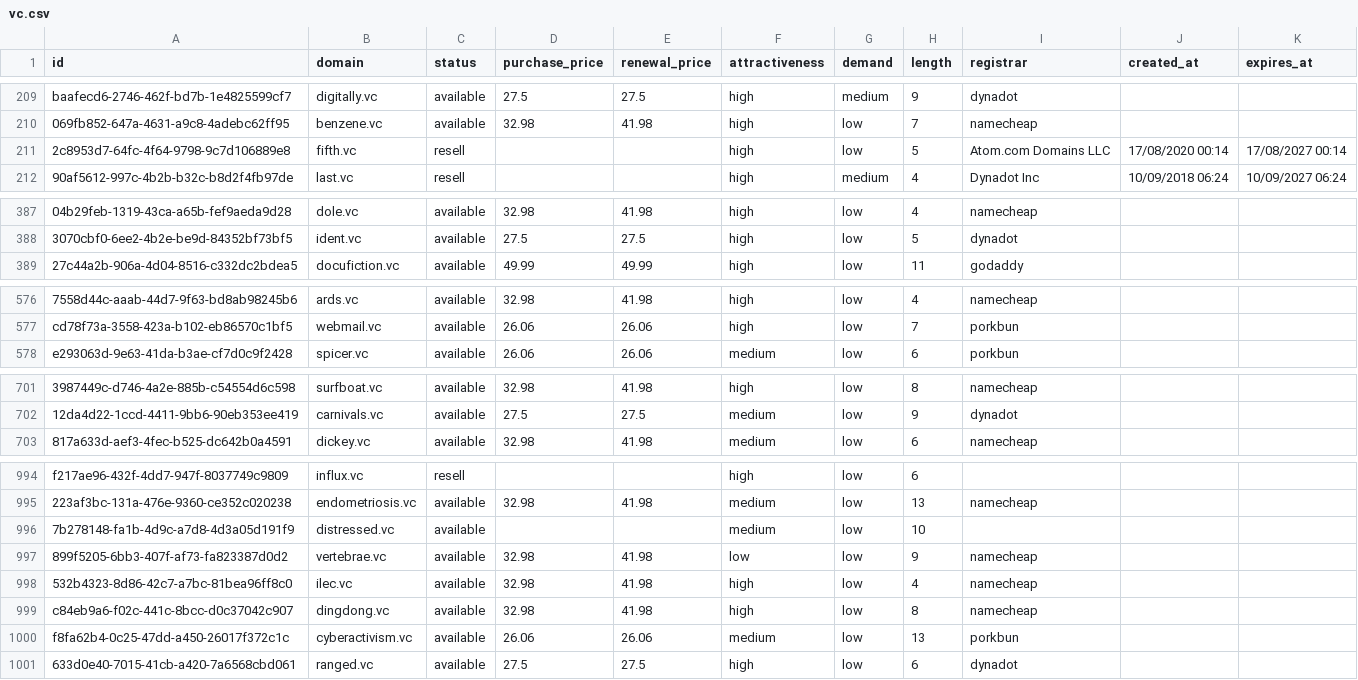
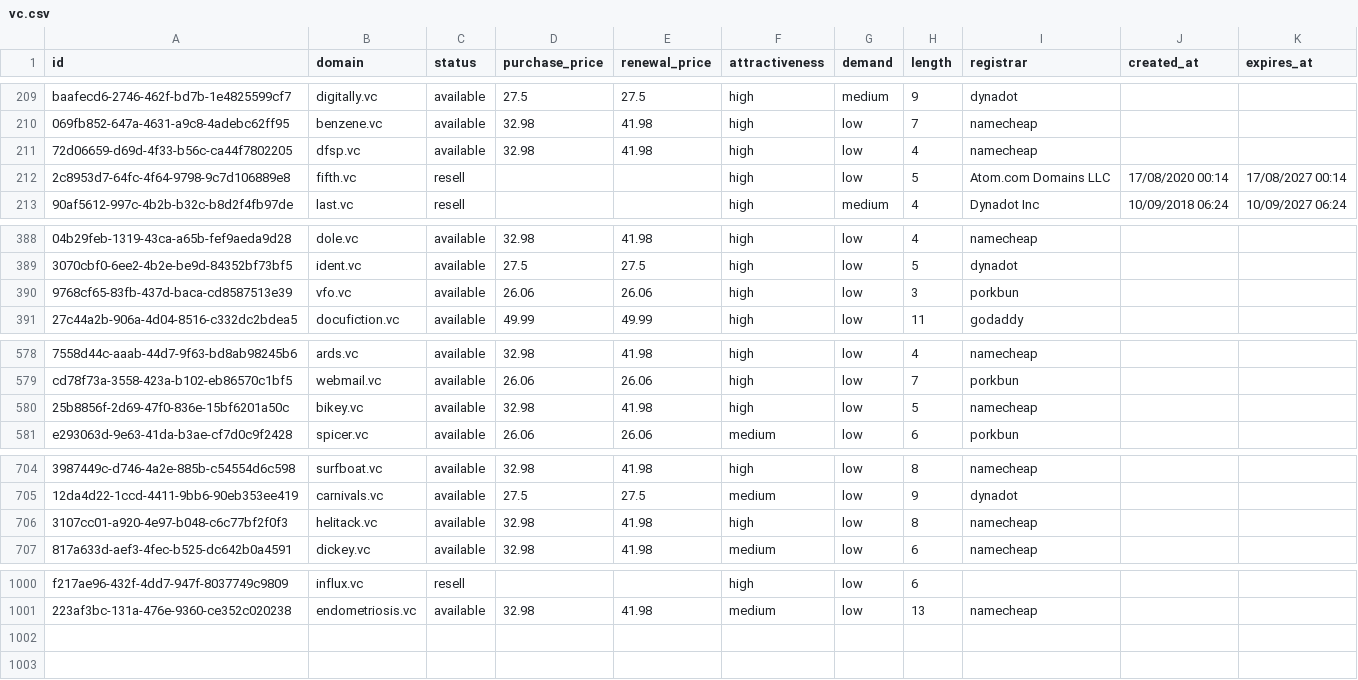
Before and after one commit to UniqueDomains/vc-oneword-domains, a CSV file: vc.csv, drawn as a sheet; only a part is shown, gaps mark what is left out; removed rows and columns are numbered as before the commit, all else as after; the diff covers the shown part only; the diff names each change by its address in the sheet, - before the commit and + after, or states it on an @@ line.

Commit message:
Domains update

```diff
--- a/vc.csv
+++ b/vc.csv
+row 211: 72d06659-d69d-4f33-b56c-ca44f7802205 | dfsp.vc | available | 32.98 | 41.98 | high | low | 4 | namecheap
+row 390: 9768cf65-83fb-437d-baca-cd8587513e39 | vfo.vc | available | 26.06 | 26.06 | high | low | 3 | porkbun
+row 580: 25b8856f-2d69-47f0-836e-15bf6201a50c | bikey.vc | available | 32.98 | 41.98 | high | low | 5 | namecheap
+row 706: 3107cc01-a920-4e97-b048-c6c77bf2f0f3 | helitack.vc | available | 32.98 | 41.98 | high | low | 8 | namecheap
-row 996: 7b278148-fa1b-4d9c-a7d8-4d3a05d191f9 | distressed.vc | available |  |  | medium | low | 10
-row 997: 899f5205-6bb3-407f-af73-fa823387d0d2 | vertebrae.vc | available | 32.98 | 41.98 | low | low | 9 | namecheap
-row 998: 532b4323-8d86-42c7-a7bc-81bea96ff8c0 | ilec.vc | available | 32.98 | 41.98 | high | low | 4 | namecheap
-row 999: c84eb9a6-f02c-441c-8bcc-d0c37042c907 | dingdong.vc | available | 32.98 | 41.98 | high | low | 8 | namecheap
-row 1000: f8fa62b4-0c25-47dd-a450-26017f372c1c | cyberactivism.vc | available | 26.06 | 26.06 | medium | low | 13 | porkbun
-row 1001: 633d0e40-7015-41cb-a420-7a6568cbd061 | ranged.vc | available | 27.5 | 27.5 | high | low | 6 | dynadot
```
Also changed, not shown: 2 added rows elsewhere in this file, 5 other files.
